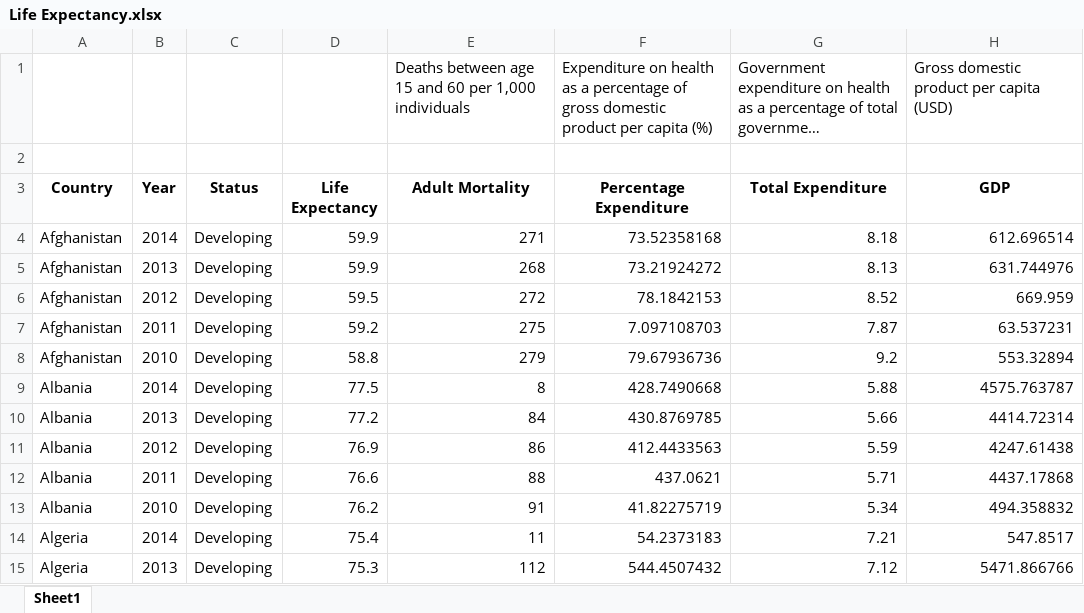
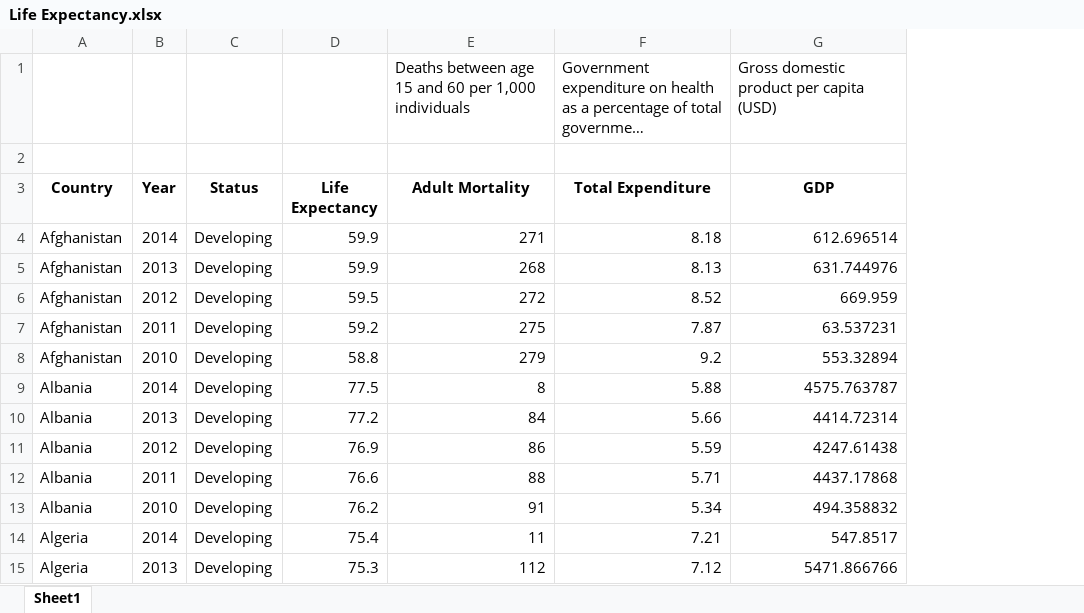
Before and after one commit to dustinpartain/data20, an Excel workbook: Life Expectancy/Life Expectancy.xlsx, sheet Sheet1, drawn as a sheet; only a part is shown; long unchanged cells end in …; values as stored, in another font and other column widths than the file's, no borders; the diff names each change by its address in the sheet, - before the commit and + after, or states it on an @@ line.

Commit message:
Add life expectancy data

```diff
--- a/Life Expectancy/Life Expectancy.xlsx (sheet Sheet1)
+++ b/Life Expectancy/Life Expectancy.xlsx (sheet Sheet1)
-column F (Percentage Expenditure), row 1: Expenditure on health as a percentage of gross domestic product per capita (%); rows 4-15: 73.52358168 | 73.21924272 | 78.1842153 | 7.097108703 | 79.67936736 | 428.7490668 | 430.8769785 | 412.4433563 | 437.0621 | 41.82275719 | 54.2373183 | 544.4507432
```
